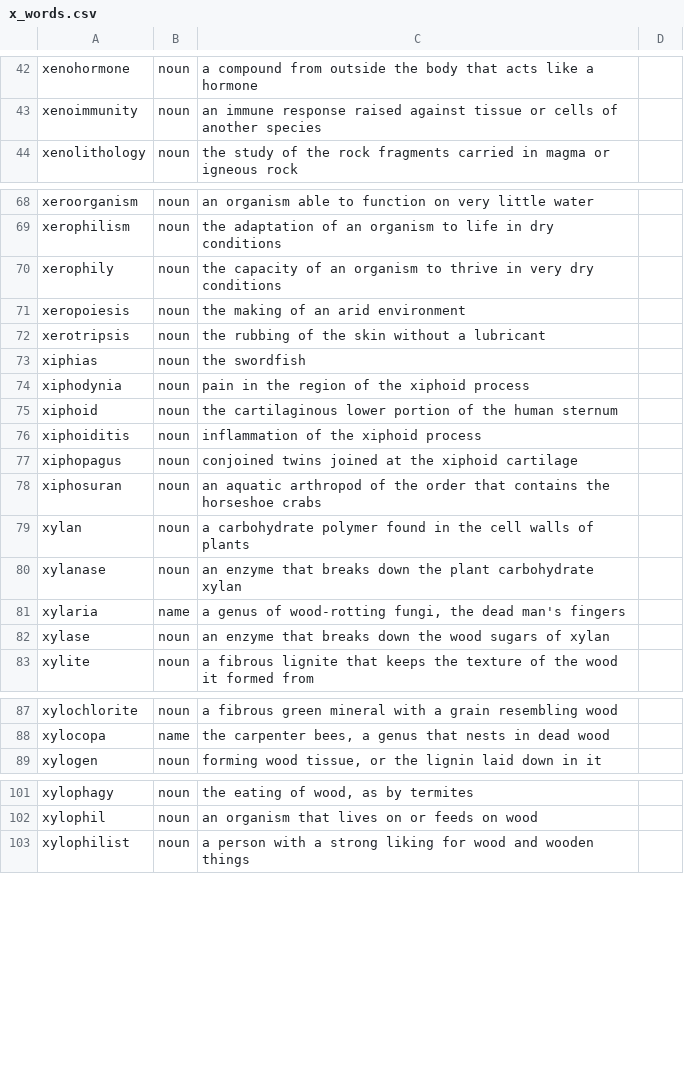
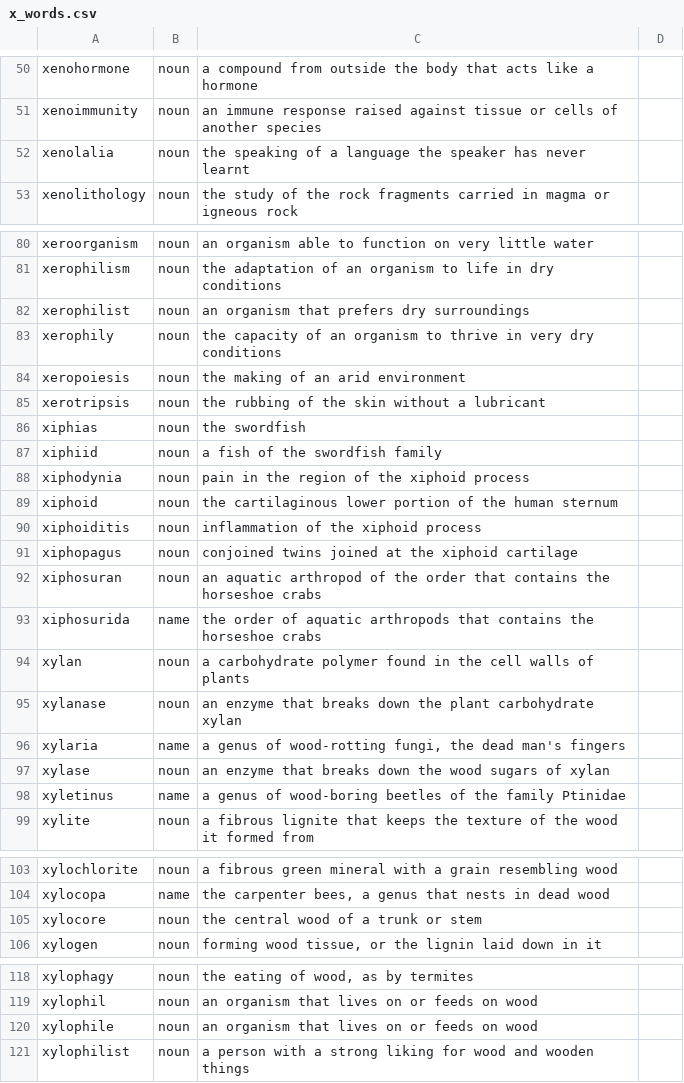
Before and after one commit to Alexander-68/english_nouns_dataset, a CSV file: reviews/domains/x_words.csv, drawn as a sheet; only a part is shown, gaps mark what is left out; the diff covers the shown part only.

Commit message:
data: 19 more x-initial words
xanthation, xanthochroia, xanthocroite, xenagogy, xenoantibody, xenoantigen,
xenarthran, xenogam, xenolalia, xerochasia, xerochasma, xerophilist, xiphiid,
xylocore, xylophile and xyston as noun; xiphosurida and xyletinus as name,
both being taxonomic; xerarch as adj, since it only ever modifies a
succession.

xylosma was proposed too and left out: the dataset already has it, playable.
domains/x_words.csv is now 133 rows, still awaiting a build.

```diff
--- a/reviews/domains/x_words.csv
+++ b/reviews/domains/x_words.csv
@@ -43,2 +51,3 @@ xenohormone,noun,a compound from outside the body that acts like a hormone,
 xenoimmunity,noun,an immune response raised against tissue or cells of another species,
+xenolalia,noun,the speaking of a language the speaker has never learnt,
 xenolithology,noun,the study of the rock fragments carried in magma or igneous rock,
@@ -69,2 +81,3 @@ xeroorganism,noun,an organism able to function on very little water,
 xerophilism,noun,the adaptation of an organism to life in dry conditions,
+xerophilist,noun,an organism that prefers dry surroundings,
 xerophily,noun,the capacity of an organism to thrive in very dry conditions,
@@ -73,2 +86,3 @@ xerotripsis,noun,the rubbing of the skin without a lubricant,
 xiphias,noun,the swordfish,
+xiphiid,noun,a fish of the swordfish family,
 xiphodynia,noun,pain in the region of the xiphoid process,
@@ -78,2 +92,3 @@ xiphopagus,noun,conjoined twins joined at the xiphoid cartilage,
 xiphosuran,noun,an aquatic arthropod of the order that contains the horseshoe crabs,
+xiphosurida,name,the order of aquatic arthropods that contains the horseshoe crabs,
 xylan,noun,a carbohydrate polymer found in the cell walls of plants,
@@ -82,2 +97,3 @@ xylaria,name,"a genus of wood-rotting fungi, the dead man's fingers",
 xylase,noun,an enzyme that breaks down the wood sugars of xylan,
+xyletinus,name,a genus of wood-boring beetles of the family Ptinidae,
 xylite,noun,a fibrous lignite that keeps the texture of the wood it formed from,
@@ -88,2 +104,3 @@ xylochlorite,noun,a fibrous green mineral with a grain resembling wood,
 xylocopa,name,"the carpenter bees, a genus that nests in dead wood",
+xylocore,noun,the central wood of a trunk or stem,
 xylogen,noun,"forming wood tissue, or the lignin laid down in it",
@@ -102,2 +119,3 @@ xylophagy,noun,"the eating of wood, as by termites",
 xylophil,noun,an organism that lives on or feeds on wood,
+xylophile,noun,an organism that lives on or feeds on wood,
 xylophilist,noun,a person with a strong liking for wood and wooden things,
```
Also changed, not shown: 12 added rows elsewhere in this file, reviews/manual_reviews.csv, 1 other file.
